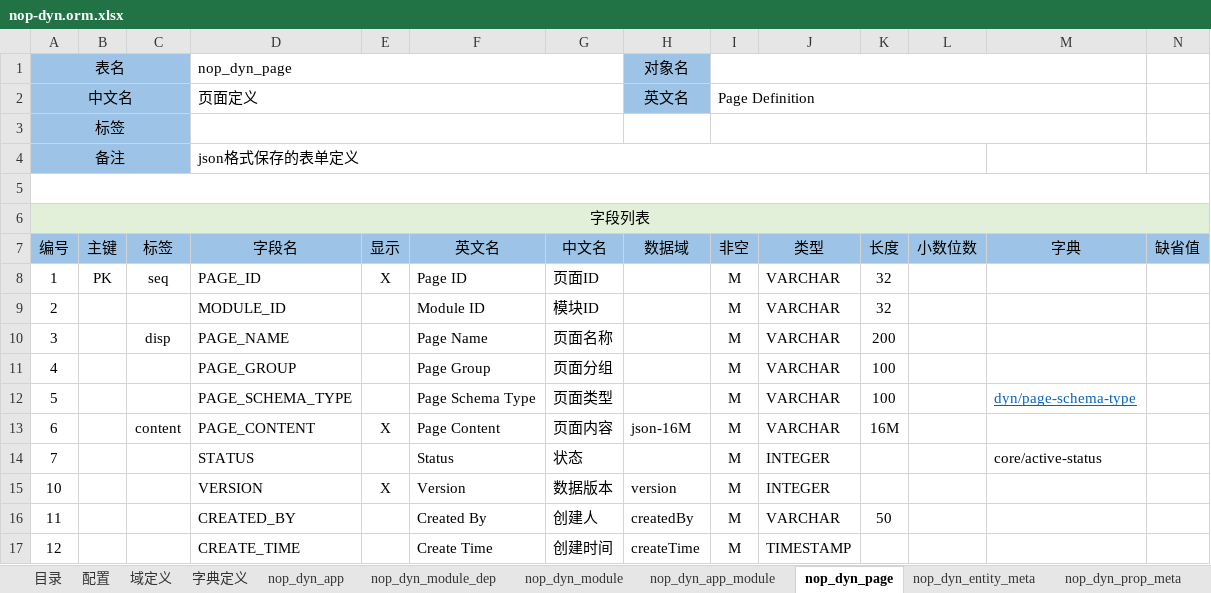
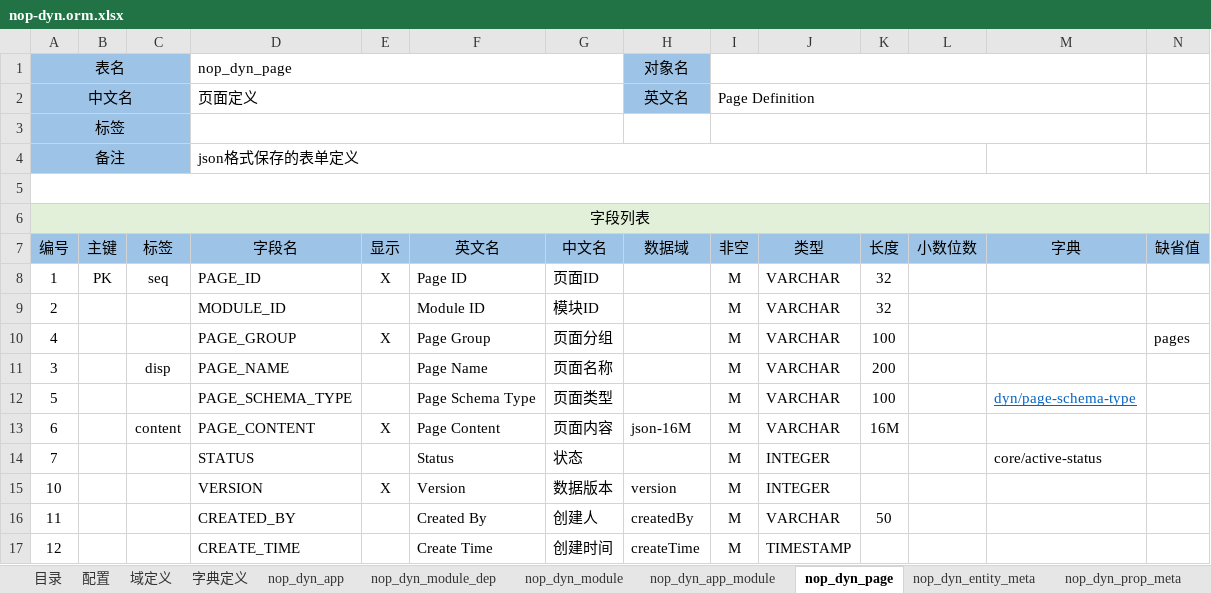
Before and after one commit to entropy-cloud/nop-entropy, an Excel workbook: nop-dyn/model/nop-dyn.orm.xlsx, sheet nop_dyn_page, drawn as a sheet; only a part is shown; values as stored, in another font and other column widths than the file's, no borders; removed rows and columns are numbered as before the commit, all else as after; rows hold the shown columns only; the diff names each change by its address in the sheet, - before the commit and + after, or states it on an @@ line.

```diff
--- a/nop-dyn/model/nop-dyn.orm.xlsx (sheet nop_dyn_page)
+++ b/nop-dyn/model/nop-dyn.orm.xlsx (sheet nop_dyn_page)
+row 10: 4 |  |  | PAGE_GROUP | X | Page Group | 页面分组 |  | M | VARCHAR | 100 |  |  | pages
-row 11: 4 |  |  | PAGE_GROUP |  | Page Group | 页面分组 |  | M | VARCHAR | 100
```
Also changed, not shown: sheet nop_dyn_entity_relation_meta, sheet nop_dyn_prop_meta, sheet nop_dyn_entity_meta, sheet nop_dyn_function_meta, 56 other files.
